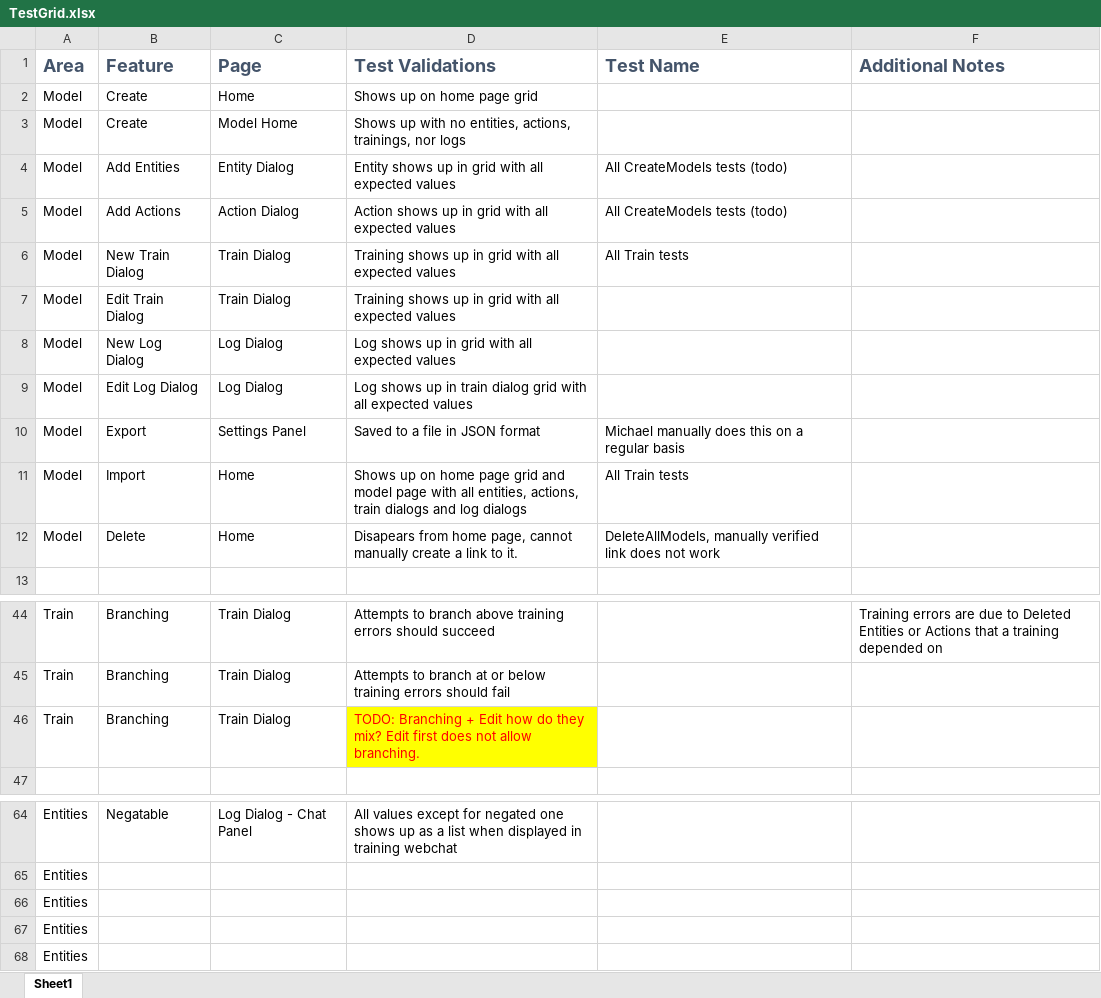
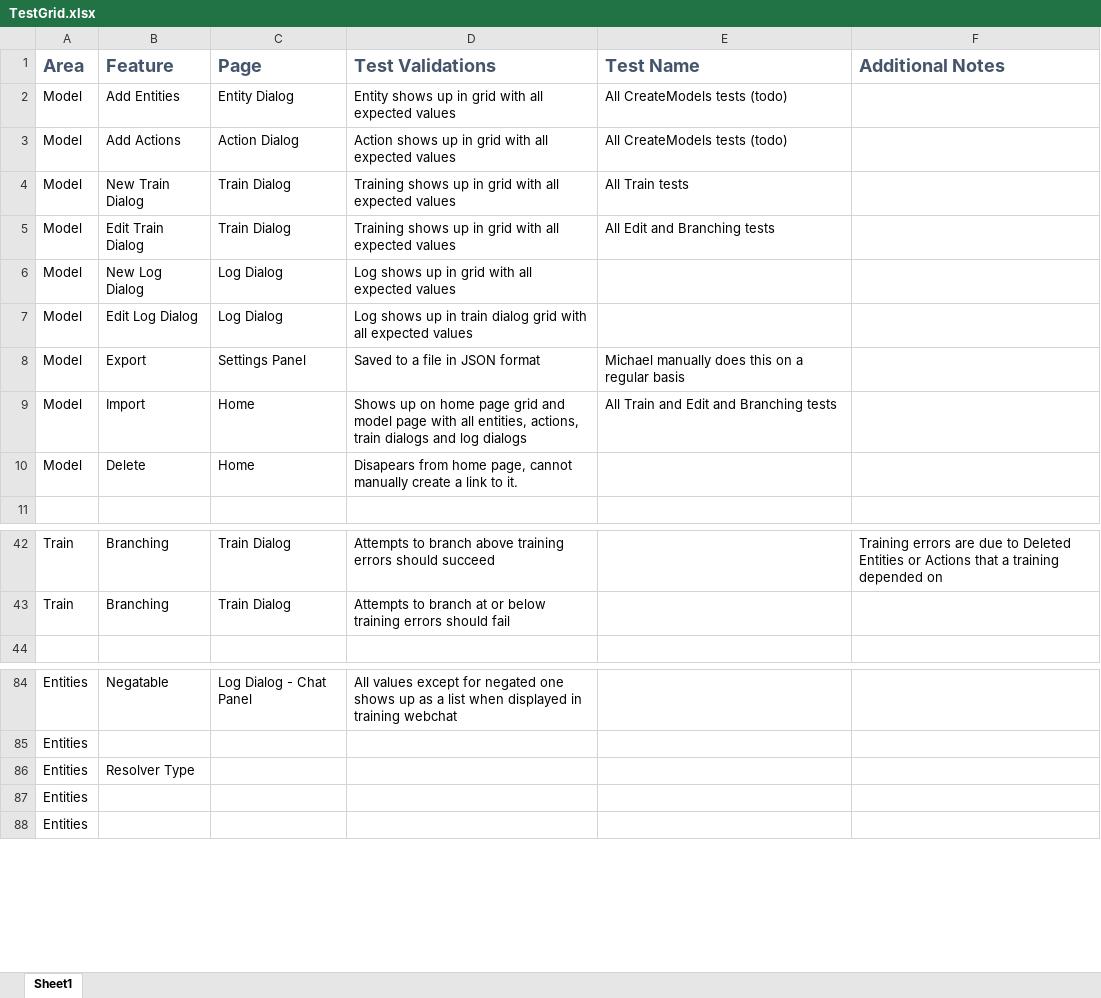
Before and after one commit to microsoft/ConversationLearner-UI, an Excel workbook: cypress/TestGrid.xlsx, sheet Sheet1, drawn as a sheet; only a part is shown, gaps mark what is left out; values as stored, in another font and other column widths than the file's, no borders; table styles not drawn; removed rows and columns are numbered as before the commit, all else as after; the diff covers the shown part only; the diff names each change by its address in the sheet, - before the commit and + after, or states it on an @@ line.

Commit message:
fix: began updating test grid spreadsheet

```diff
--- a/cypress/TestGrid.xlsx (sheet Sheet1)
+++ b/cypress/TestGrid.xlsx (sheet Sheet1)
-row 2: Model | Create | Home | Shows up on home page grid
-row 3: Model | Create | Model Home | Shows up with no entities, actions, trainings, nor logs
-E5 (Test Name): (empty)
+E5 (Test Name): All Edit and Branching tests
-E9 (Test Name): All Train tests
+E9 (Test Name): All Train and Edit and Branching tests
-E10 (Test Name): DeleteAllModels, manually verified link does not work
+E10 (Test Name): (empty)
-row 46: Train | Branching | Train Dialog | TODO: Branching + Edit how do they mix? Edit first does not allow branching.
-B86 (Feature): (empty)
+B86 (Feature): Resolver Type
```
Also changed, not shown: 23 added rows and 5 edited cells elsewhere in this sheet, 1 other file.
